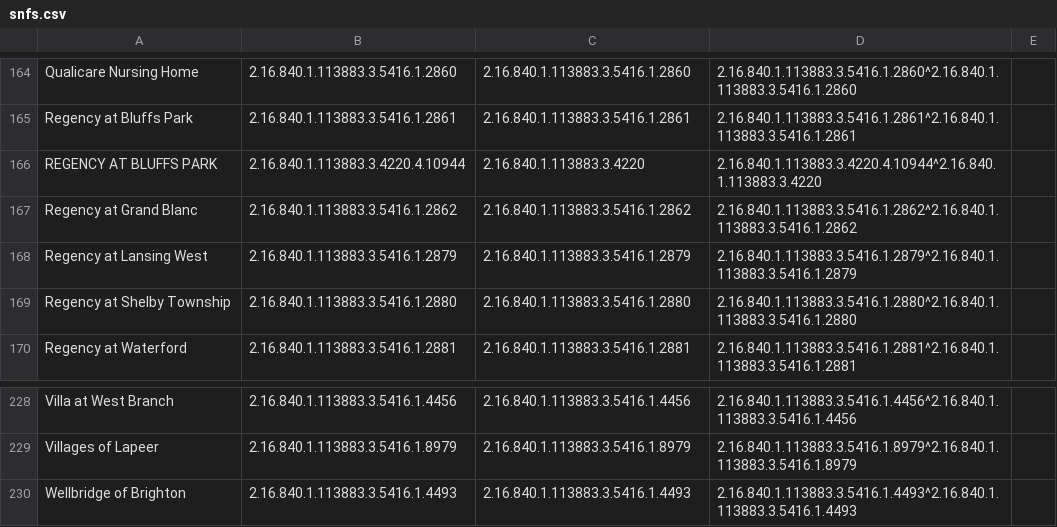
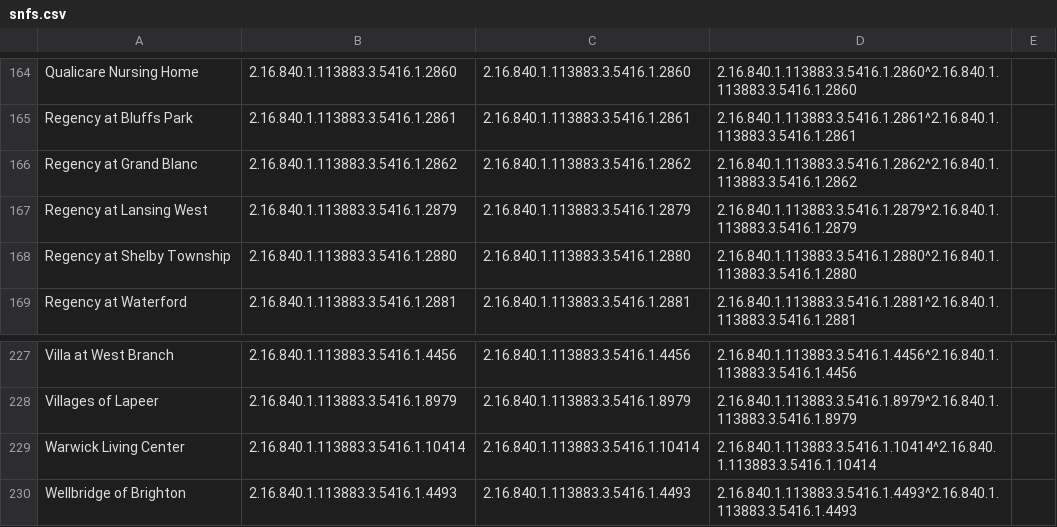
Before and after one commit to informationsoftworks/mihin, a CSV file: oids/snfs.csv, drawn as a sheet; only a part is shown, gaps mark what is left out; removed rows and columns are numbered as before the commit, all else as after; the diff names each change by its address in the sheet, - before the commit and + after, or states it on an @@ line.

Commit message:
MiHIN Sending Facility Crosswalk v170 12-3-2019.xlsx

```diff
--- a/oids/snfs.csv
+++ b/oids/snfs.csv
-row 166: REGENCY AT BLUFFS PARK | 2.16.840.1.113883.3.4220.4.10944 | 2.16.840.1.113883.3.4220 | 2.16.840.1.113883.3.4220.4.10944^2.16.840.1.113883.3.4220
+row 229: Warwick Living Center | 2.16.840.1.113883.3.5416.1.10414 | 2.16.840.1.113883.3.5416.1.10414 | 2.16.840.1.113883.3.5416.1.10414^2.16.840.1.113883.3.5416.1.10414
```
